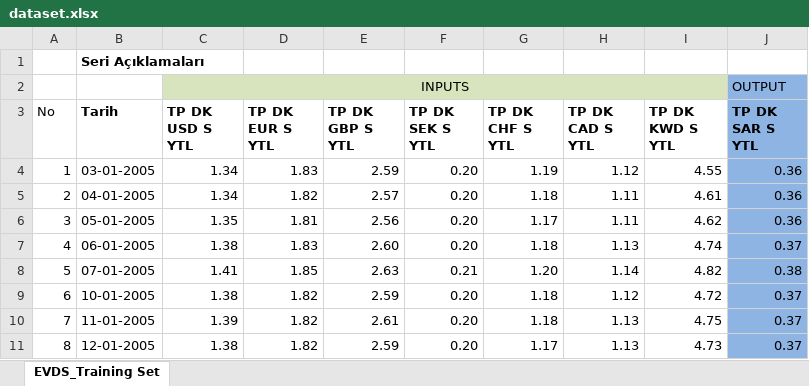
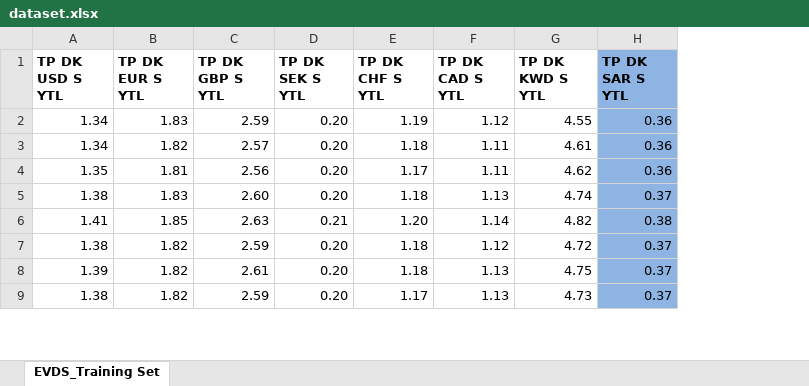
Before and after one commit to emre-yildiz-dev/midterm, an Excel workbook: data/dataset.xlsx, sheet EVDS_Training Set, drawn as a sheet; only a part is shown; values as stored, in another font and other column widths than the file's, no borders; removed rows and columns are numbered as before the commit, all else as after; the diff names each change by its address in the sheet, - before the commit and + after, or states it on an @@ line.

```diff
--- a/data/dataset.xlsx (sheet EVDS_Training Set)
+++ b/data/dataset.xlsx (sheet EVDS_Training Set)
-column A (No), rows 4-11: 1 | 2 | 3 | 4 | 5 | 6 | 7 | 8
-column B (Tarih), rows 4-11: 03-01-2005 | 04-01-2005 | 05-01-2005 | 06-01-2005 | 07-01-2005 | 10-01-2005 | 11-01-2005 | 12-01-2005
-row 1:  | Seri Açıklamaları
-row 2:  |  | INPUTS |  |  |  |  |  |  | OUTPUT
```
Also changed, not shown: 2 other files.
